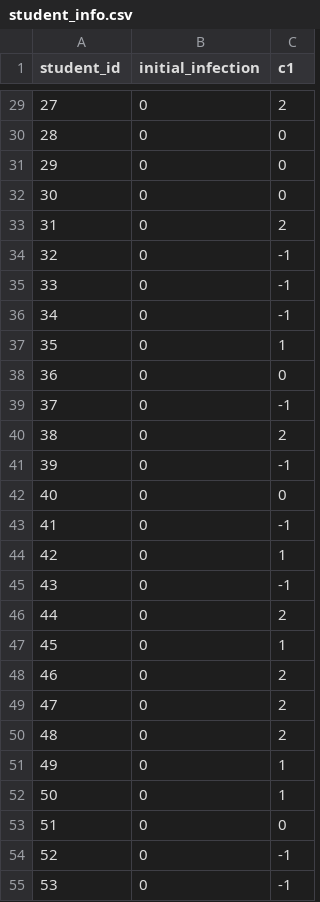
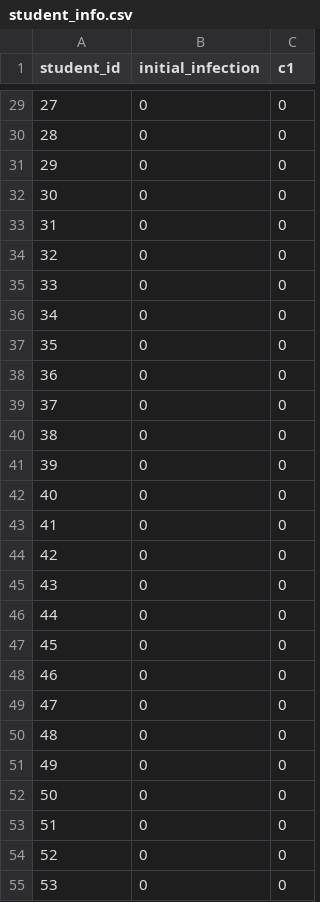
Before and after one commit to ANRGUSC/planR, a CSV file: input_files/student_info.csv, drawn as a sheet; only a part is shown, gaps mark what is left out; the diff covers the shown part only.

```diff
--- a/input_files/student_info.csv
+++ b/input_files/student_info.csv
@@ -29,2 +29,2 @@ student_id,initial_infection,c1
-27,0,2
+27,0,0
 28,0,0
@@ -32,24 +32,24 @@ student_id,initial_infection,c1
 30,0,0
-31,0,2
-32,0,-1
-33,0,-1
-34,0,-1
-35,0,1
+31,0,0
+32,0,0
+33,0,0
+34,0,0
+35,0,0
 36,0,0
-37,0,-1
-38,0,2
-39,0,-1
+37,0,0
+38,0,0
+39,0,0
 40,0,0
-41,0,-1
-42,0,1
-43,0,-1
-44,0,2
-45,0,1
-46,0,2
-47,0,2
-48,0,2
-49,0,1
-50,0,1
+41,0,0
+42,0,0
+43,0,0
+44,0,0
+45,0,0
+46,0,0
+47,0,0
+48,0,0
+49,0,0
+50,0,0
 51,0,0
-52,0,-1
-53,0,-1
+52,0,0
+53,0,0
```
Also changed, not shown: 57 edited cells elsewhere in this file, input_files/community_info.csv, 8 other files.
